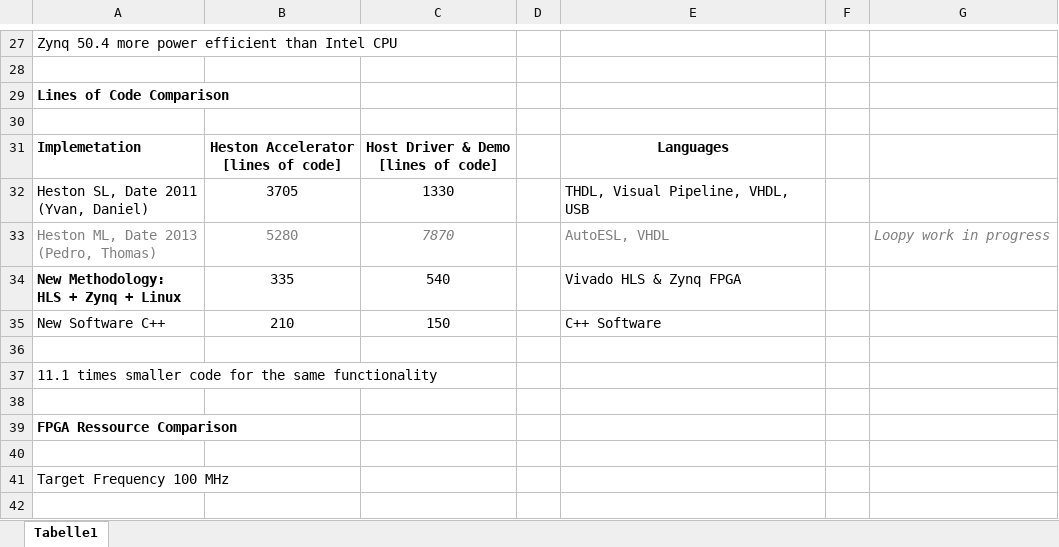
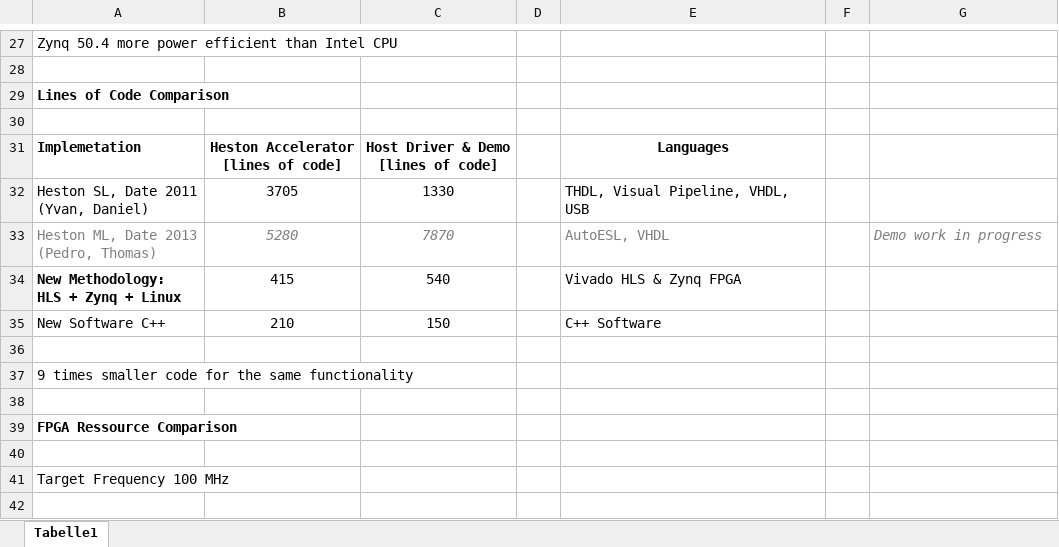
Before and after one commit to tukl-msd/finance.zynqpricer.hls, an Excel workbook: results/heston_sl_comparison.xlsx, sheet Tabelle1, drawn as a sheet; only a part is shown, gaps mark what is left out; values as stored, in another font and other column widths than the file's, no borders; the diff names each change by its address in the sheet, - before the commit and + after, or states it on an @@ line.

Commit message:
updated lines of code in report

```diff
--- a/results/heston_sl_comparison.xlsx (sheet Tabelle1)
+++ b/results/heston_sl_comparison.xlsx (sheet Tabelle1)
-B33 italic: off
+B33 italic: on
-G33: Loopy work in progress
+G33: Demo work in progress
-B34: 335
+B34: 415
-A37: 11.1 times smaller…
+A37: 9 times smaller…
```
